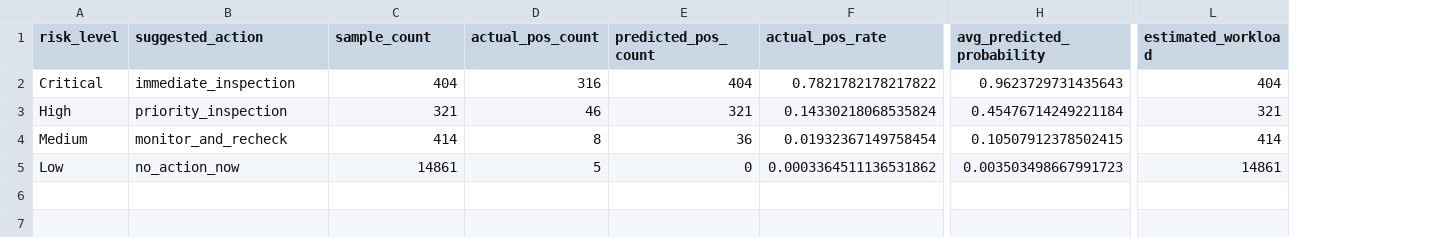
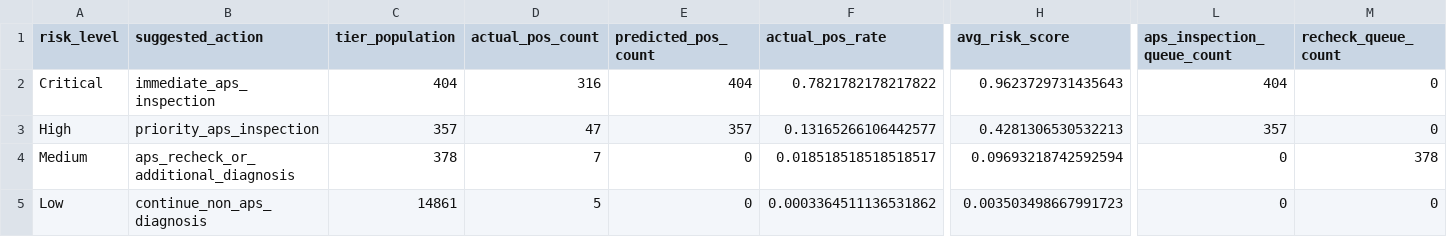
Before and after one commit to lmj5201314love/Scania-APS, a CSV file: outputs/tables/final/final_risk_workload_summary.csv, drawn as a sheet; only a part is shown, gaps mark what is left out; removed rows and columns are numbered as before the commit, all else as after; the diff covers the shown part only; the diff names each change by its address in the sheet, - before the commit and + after, or states it on an @@ line.

```diff
--- a/outputs/tables/final/final_risk_workload_summary.csv
+++ b/outputs/tables/final/final_risk_workload_summary.csv
-column L (estimated_workload), rows 2-5: 404 | 321 | 414 | 14861
+column L (aps_inspection_queue_count), rows 2-5: 404 | 357 | 0 | 0
+column M (recheck_queue_count), rows 2-5: 0 | 0 | 378 | 0
-C1: sample_count
+C1: tier_population
-H1: avg_predicted_probability
+H1: avg_risk_score
-B2 (suggested_action): immediate_inspection
+B2 (suggested_action): immediate_aps_inspection
-B3 (suggested_action): priority_inspection
+B3 (suggested_action): priority_aps_inspection
-C3 (tier_population): 321
+C3 (tier_population): 357
-D3 (actual_pos_count): 46
+D3 (actual_pos_count): 47
-E3 (predicted_pos_count): 321
+E3 (predicted_pos_count): 357
-F3 (actual_pos_rate): 0.14330218068535824
+F3 (actual_pos_rate): 0.13165266106442577
-H3 (avg_risk_score): 0.45476714249221184
+H3 (avg_risk_score): 0.4281306530532213
-B4 (suggested_action): monitor_and_recheck
+B4 (suggested_action): aps_recheck_or_additional_diagnosis
-C4 (tier_population): 414
+C4 (tier_population): 378
-D4 (actual_pos_count): 8
+D4 (actual_pos_count): 7
-E4 (predicted_pos_count): 36
+E4 (predicted_pos_count): 0
-F4 (actual_pos_rate): 0.01932367149758454
+F4 (actual_pos_rate): 0.018518518518518517
-H4 (avg_risk_score): 0.10507912378502415
+H4 (avg_risk_score): 0.09693218742592594
-B5 (suggested_action): no_action_now
+B5 (suggested_action): continue_non_aps_diagnosis
```
Also changed, not shown: 5 edited cells elsewhere in this file, outputs/sql_exports/sql_export_manifest.csv, outputs/tables/final/final_error_breakdown_summary.csv, 5 other files.
